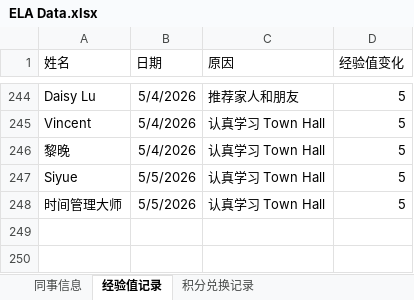
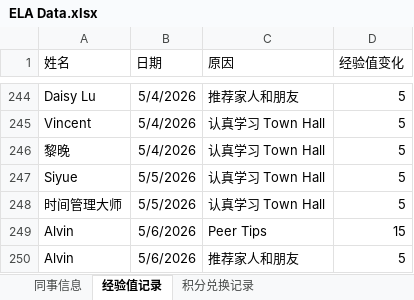
Before and after one commit to Neverwhateve/ela-leaderboard, an Excel workbook: ELA Data.xlsx, sheet 经验值记录, drawn as a sheet; only a part is shown, gaps mark what is left out; values as stored, in another font and other column widths than the file's, no borders; the diff names each change by its address in the sheet, - before the commit and + after, or states it on an @@ line.

```diff
--- a/ELA Data.xlsx (sheet 经验值记录)
+++ b/ELA Data.xlsx (sheet 经验值记录)
+row 249: Alvin | 5/6/2026 | Peer Tips | 15
+row 250: Alvin | 5/6/2026 | 推荐家人和朋友 | 5
```
Also changed, not shown: sheet 积分兑换记录, 6 other files.
